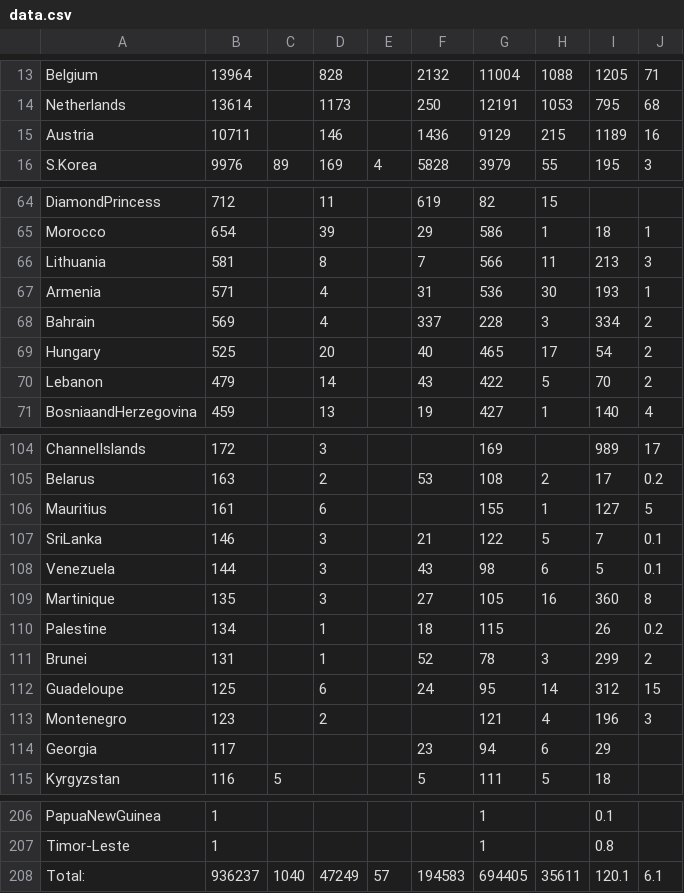
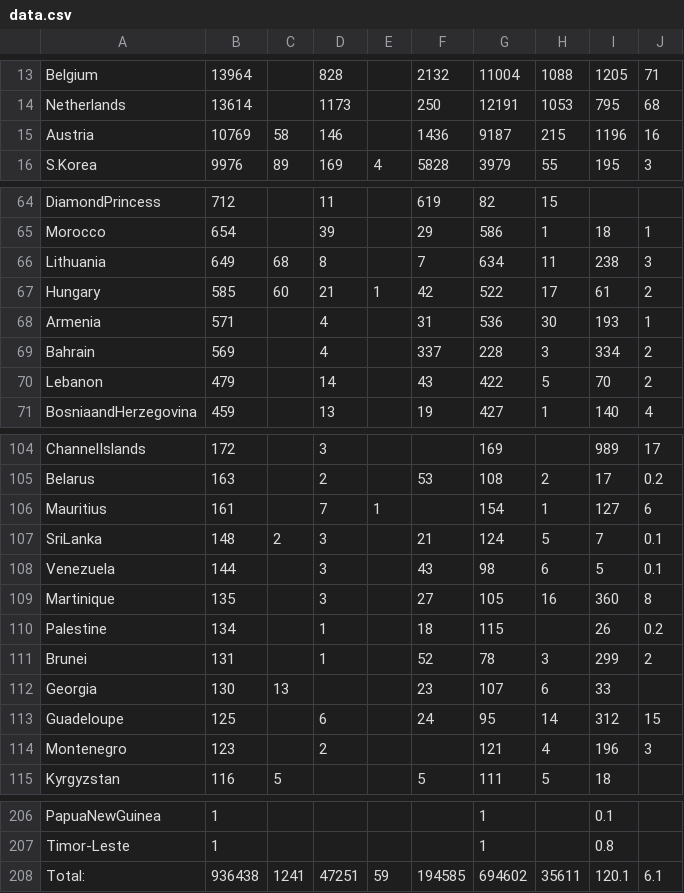
Before and after one commit to hemantaduwarah1/data, a CSV file: data.csv, drawn as a sheet; only a part is shown, gaps mark what is left out.

```diff
--- a/data.csv
+++ b/data.csv
@@ -14,3 +14,3 @@ Belgium,13964,,828,,2132,11004,1088,1205,71,
 Netherlands,13614,,1173,,250,12191,1053,795,68,
-Austria,10711,,146,,1436,9129,215,1189,16,
+Austria,10769,58,146,,1436,9187,215,1196,16,
 S.Korea,9976,89,169,4,5828,3979,55,195,3,
@@ -65,6 +65,6 @@ DiamondPrincess,712,,11,,619,82,15,,,
 Morocco,654,,39,,29,586,1,18,1,
-Lithuania,581,,8,,7,566,11,213,3,
+Lithuania,649,68,8,,7,634,11,238,3,
+Hungary,585,60,21,1,42,522,17,61,2,
 Armenia,571,,4,,31,536,30,193,1,
 Bahrain,569,,4,,337,228,3,334,2,
-Hungary,525,,20,,40,465,17,54,2,
 Lebanon,479,,14,,43,422,5,70,2,
@@ -105,4 +105,4 @@ ChannelIslands,172,,3,,,169,,989,17,
 Belarus,163,,2,,53,108,2,17,0.2,
-Mauritius,161,,6,,,155,1,127,5,
-SriLanka,146,,3,,21,122,5,7,0.1,
+Mauritius,161,,7,1,,154,1,127,6,
+SriLanka,148,2,3,,21,124,5,7,0.1,
 Venezuela,144,,3,,43,98,6,5,0.1,
@@ -111,5 +111,5 @@ Palestine,134,,1,,18,115,,26,0.2,
 Brunei,131,,1,,52,78,3,299,2,
+Georgia,130,13,,,23,107,6,33,,
 Guadeloupe,125,,6,,24,95,14,312,15,
 Montenegro,123,,2,,,121,4,196,3,
-Georgia,117,,,,23,94,6,29,,
 Kyrgyzstan,116,5,,,5,111,5,18,,
@@ -207,2 +207,2 @@ PapuaNewGuinea,1,,,,,1,,0.1,,
 Timor-Leste,1,,,,,1,,0.8,,
-Total:,936237,1040,47249,57,194583,694405,35611,120.1,6.1,
+Total:,936438,1241,47251,59,194585,694602,35611,120.1,6.1,
```
Also changed, not shown: bar_data.csv.
